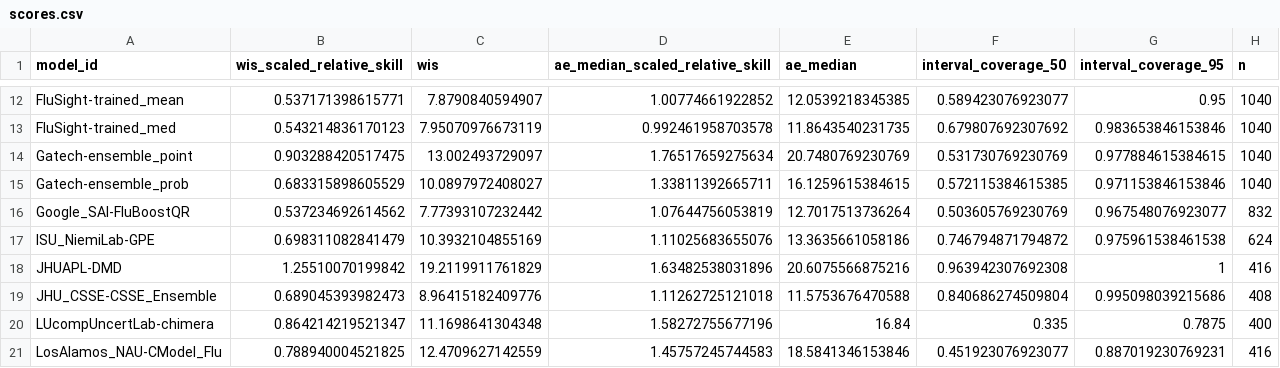
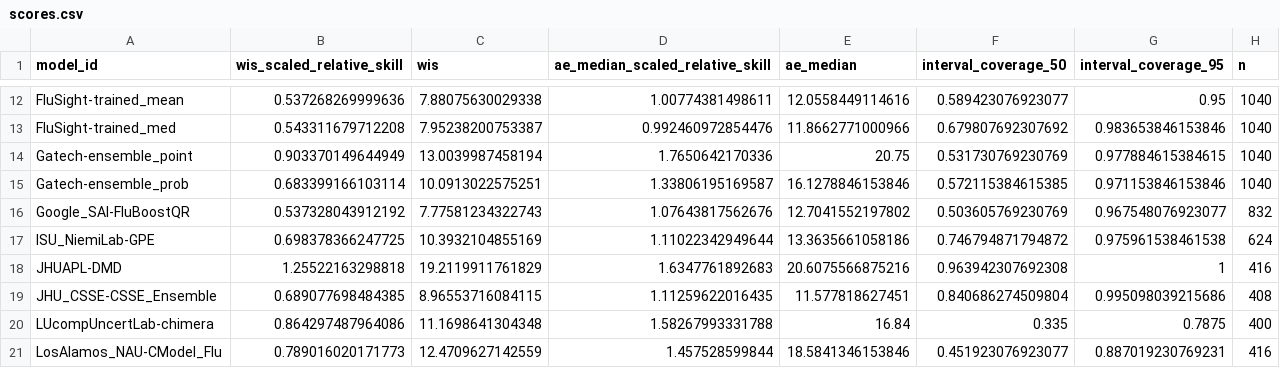
Before and after one commit to reichlab/flusight-dashboard-staging, a CSV file: scores/wk inc flu hosp/Last 4 weeks/scores.csv, drawn as a sheet; only a part is shown, gaps mark what is left out; the diff covers the shown part only.

```diff
--- a/scores/wk inc flu hosp/Last 4 weeks/scores.csv
+++ b/scores/wk inc flu hosp/Last 4 weeks/scores.csv
@@ -12,10 +12,10 @@
-"FluSight-trained_mean",0.537171398615771,7.8790840594907,1.00774661922852,12.0539218345385,0.589423076923077,0.95,1040
-"FluSight-trained_med",0.543214836170123,7.95070976673119,0.992461958703578,11.8643540231735,0.679807692307692,0.983653846153846,1040
-"Gatech-ensemble_point",0.903288420517475,13.002493729097,1.76517659275634,20.7480769230769,0.531730769230769,0.977884615384615,1040
-"Gatech-ensemble_prob",0.683315898605529,10.0897972408027,1.33811392665711,16.1259615384615,0.572115384615385,0.971153846153846,1040
-"Google_SAI-FluBoostQR",0.537234692614562,7.77393107232442,1.07644756053819,12.7017513736264,0.503605769230769,0.967548076923077,832
-"ISU_NiemiLab-GPE",0.698311082841479,10.3932104855169,1.11025683655076,13.3635661058186,0.746794871794872,0.975961538461538,624
-"JHUAPL-DMD",1.25510070199842,19.2119911761829,1.63482538031896,20.6075566875216,0.963942307692308,1,416
-"JHU_CSSE-CSSE_Ensemble",0.689045393982473,8.96415182409776,1.11262725121018,11.5753676470588,0.840686274509804,0.995098039215686,408
-"LUcompUncertLab-chimera",0.864214219521347,11.1698641304348,1.58272755677196,16.84,0.335,0.7875,400
-"LosAlamos_NAU-CModel_Flu",0.788940004521825,12.4709627142559,1.45757245744583,18.5841346153846,0.451923076923077,0.887019230769231,416
+"FluSight-trained_mean",0.537268269999636,7.88075630029338,1.00774381498611,12.0558449114616,0.589423076923077,0.95,1040
+"FluSight-trained_med",0.543311679712208,7.95238200753387,0.992460972854476,11.8662771000966,0.679807692307692,0.983653846153846,1040
+"Gatech-ensemble_point",0.903370149644949,13.0039987458194,1.7650642170336,20.75,0.531730769230769,0.977884615384615,1040
+"Gatech-ensemble_prob",0.683399166103114,10.0913022575251,1.33806195169587,16.1278846153846,0.572115384615385,0.971153846153846,1040
+"Google_SAI-FluBoostQR",0.537328043912192,7.77581234322743,1.07643817562676,12.7041552197802,0.503605769230769,0.967548076923077,832
+"ISU_NiemiLab-GPE",0.698378366247725,10.3932104855169,1.11022342949644,13.3635661058186,0.746794871794872,0.975961538461538,624
+"JHUAPL-DMD",1.25522163298818,19.2119911761829,1.6347761892683,20.6075566875216,0.963942307692308,1,416
+"JHU_CSSE-CSSE_Ensemble",0.689077698484385,8.96553716084115,1.11259622016435,11.577818627451,0.840686274509804,0.995098039215686,408
+"LUcompUncertLab-chimera",0.864297487964086,11.1698641304348,1.58267993331788,16.84,0.335,0.7875,400
+"LosAlamos_NAU-CModel_Flu",0.789016020171773,12.4709627142559,1.457528599844,18.5841346153846,0.451923076923077,0.887019230769231,416
```
Also changed, not shown: 136 edited cells elsewhere in this file, scores/wk inc flu hosp/Full season/horizon/scores.csv, scores/wk inc flu hosp/Full season/location/scores.csv, 7 other files.
